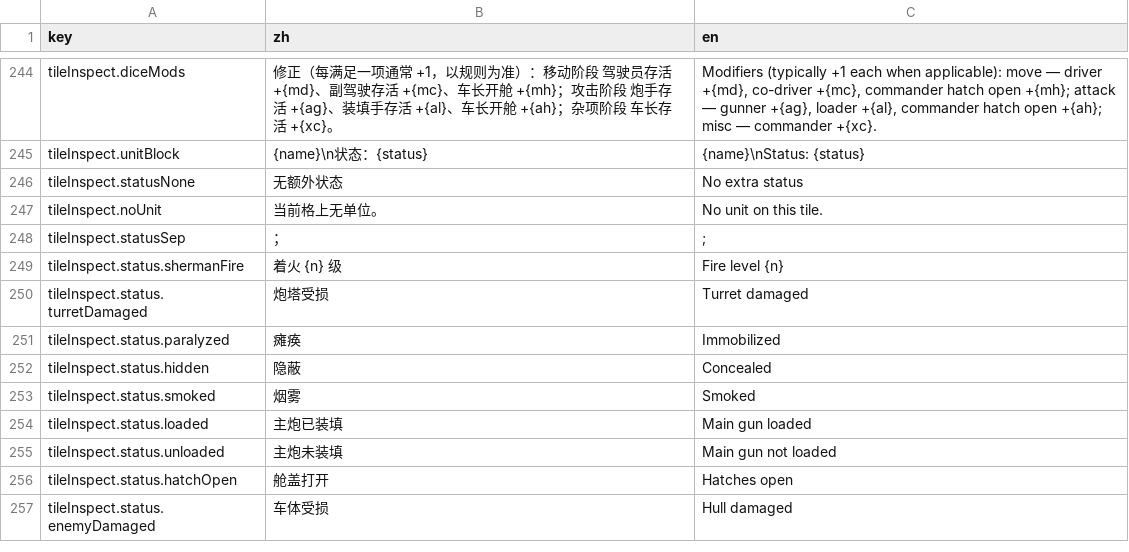
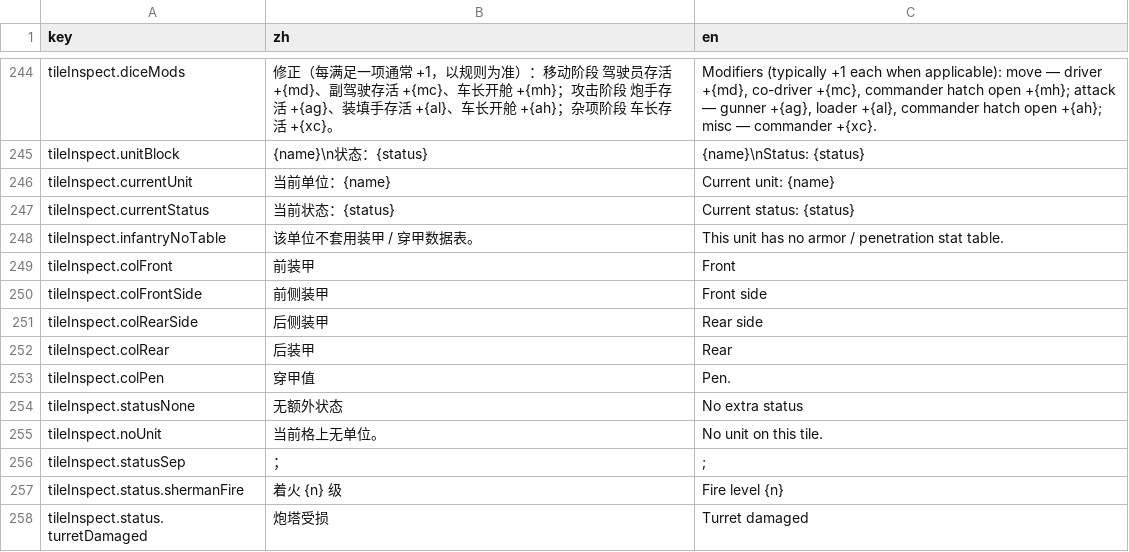
Before and after one commit to ls61117182/lostmoon, a CSV file: data/lang.csv, drawn as a sheet; only a part is shown, gaps mark what is left out; the shorter side is filled out with more unchanged rows.

```diff
--- a/data/lang.csv
+++ b/data/lang.csv
@@ -245,2 +245,10 @@ tileInspect.diceMods,修正（每满足一项通常 +1，以规则为准）：
 tileInspect.unitBlock,{name}\n状态：{status},{name}\nStatus: {status}
+tileInspect.currentUnit,当前单位：{name},Current unit: {name}
+tileInspect.currentStatus,当前状态：{status},Current status: {status}
+tileInspect.infantryNoTable,该单位不套用装甲 / 穿甲数据表。,This unit has no armor / penetration stat table.
+tileInspect.colFront,前装甲,Front
+tileInspect.colFrontSide,前侧装甲,Front side
+tileInspect.colRearSide,后侧装甲,Rear side
+tileInspect.colRear,后装甲,Rear
+tileInspect.colPen,穿甲值,Pen.
 tileInspect.statusNone,无额外状态,No extra status
```
Also changed, not shown: 2 other files.
